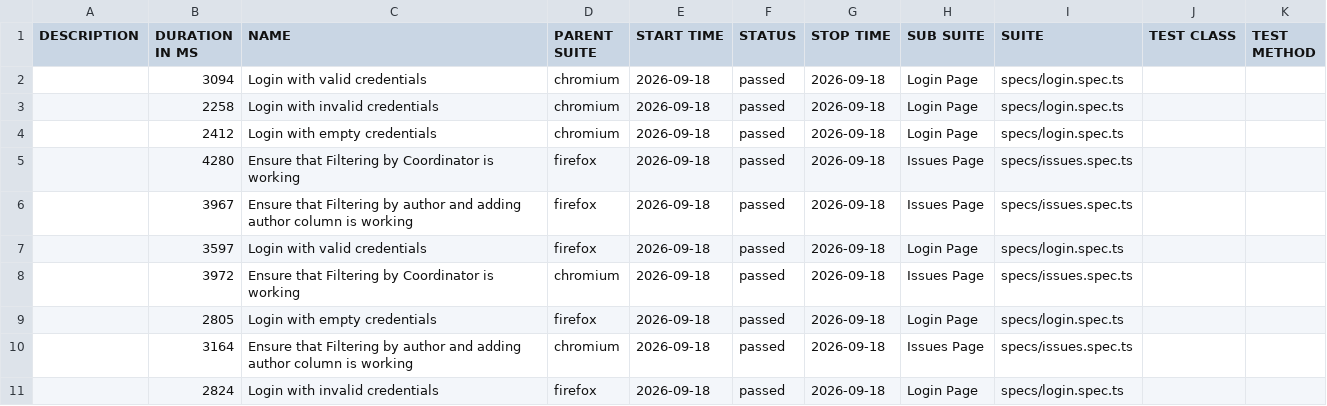
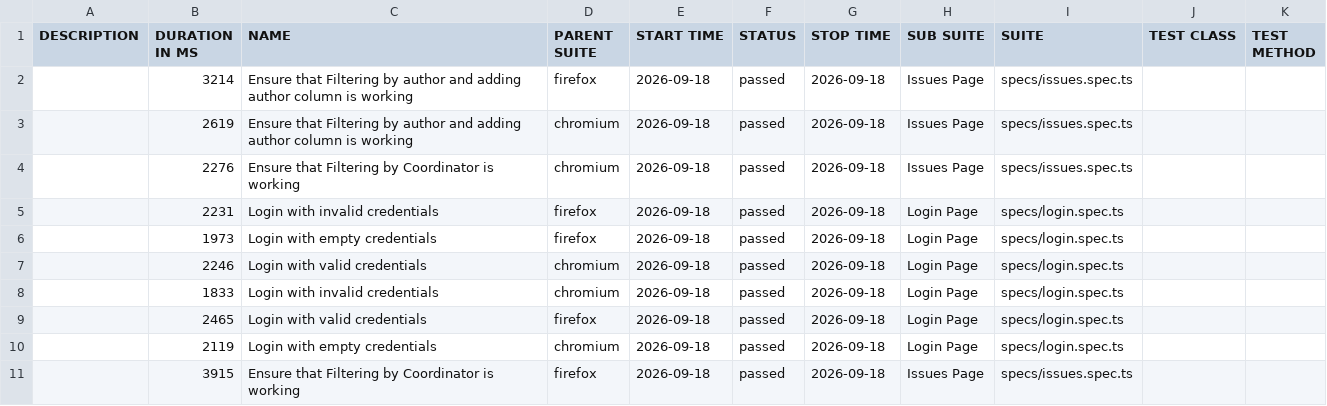
Before and after one commit to Hrehoryjj/LuxeQuality, a CSV file: data/suites.csv, drawn as a sheet.

```diff
--- a/data/suites.csv
+++ b/data/suites.csv
@@ -1,11 +1,11 @@
 "DESCRIPTION","DURATION IN MS","NAME","PARENT SUITE","START TIME","STATUS","STOP TIME","SUB SUITE","SUITE","TEST CLASS","TEST METHOD"
-"","3094","Login with valid credentials","chromium","2026-09-18","passed","2026-09-18","Login Page","specs/login.spec.ts","",""
-"","2258","Login with invalid credentials","chromium","2026-09-18","passed","2026-09-18","Login Page","specs/login.spec.ts","",""
-"","2412","Login with empty credentials","chromium","2026-09-18","passed","2026-09-18","Login Page","specs/login.spec.ts","",""
-"","4280","Ensure that Filtering by Coordinator is working","firefox","2026-09-18","passed","2026-09-18","Issues Page","specs/issues.spec.ts","",""
-"","3967","Ensure that Filtering by author and adding author column is working","firefox","2026-09-18","passed","2026-09-18","Issues Page","specs/issues.spec.ts","",""
-"","3597","Login with valid credentials","firefox","2026-09-18","passed","2026-09-18","Login Page","specs/login.spec.ts","",""
-"","3972","Ensure that Filtering by Coordinator is working","chromium","2026-09-18","passed","2026-09-18","Issues Page","specs/issues.spec.ts","",""
-"","2805","Login with empty credentials","firefox","2026-09-18","passed","2026-09-18","Login Page","specs/login.spec.ts","",""
-"","3164","Ensure that Filtering by author and adding author column is working","chromium","2026-09-18","passed","2026-09-18","Issues Page","specs/issues.spec.ts","",""
-"","2824","Login with invalid credentials","firefox","2026-09-18","passed","2026-09-18","Login Page","specs/login.spec.ts","",""
+"","3214","Ensure that Filtering by author and adding author column is working","firefox","2026-09-18","passed","2026-09-18","Issues Page","specs/issues.spec.ts","",""
+"","2619","Ensure that Filtering by author and adding author column is working","chromium","2026-09-18","passed","2026-09-18","Issues Page","specs/issues.spec.ts","",""
+"","2276","Ensure that Filtering by Coordinator is working","chromium","2026-09-18","passed","2026-09-18","Issues Page","specs/issues.spec.ts","",""
+"","2231","Login with invalid credentials","firefox","2026-09-18","passed","2026-09-18","Login Page","specs/login.spec.ts","",""
+"","1973","Login with empty credentials","firefox","2026-09-18","passed","2026-09-18","Login Page","specs/login.spec.ts","",""
+"","2246","Login with valid credentials","chromium","2026-09-18","passed","2026-09-18","Login Page","specs/login.spec.ts","",""
+"","1833","Login with invalid credentials","chromium","2026-09-18","passed","2026-09-18","Login Page","specs/login.spec.ts","",""
+"","2465","Login with valid credentials","firefox","2026-09-18","passed","2026-09-18","Login Page","specs/login.spec.ts","",""
+"","2119","Login with empty credentials","chromium","2026-09-18","passed","2026-09-18","Login Page","specs/login.spec.ts","",""
+"","3915","Ensure that Filtering by Coordinator is working","firefox","2026-09-18","passed","2026-09-18","Issues Page","specs/issues.spec.ts","",""
```
Also changed, not shown: 40 other files.
